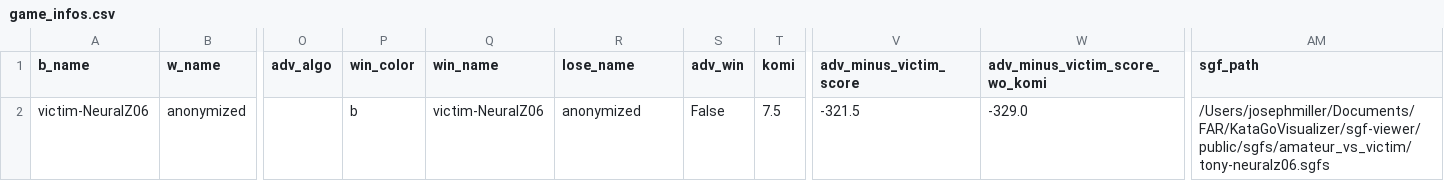
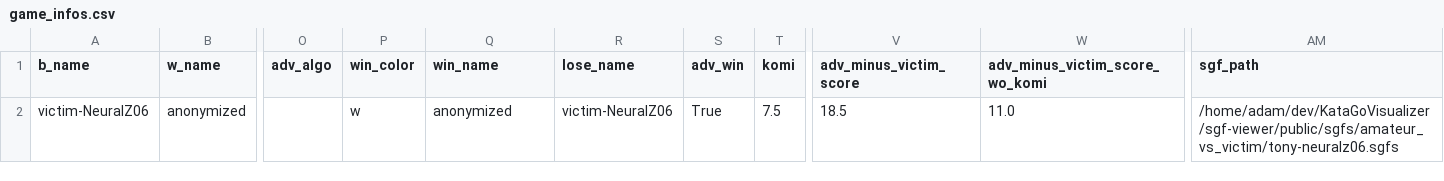
Before and after one commit to AlignmentResearch/KataGoVisualizer, a CSV file: sgf-viewer/public/sgfs/amateur_vs_victim/game_infos.csv, drawn as a sheet; only a part is shown, gaps mark what is left out; the diff names each change by its address in the sheet, - before the commit and + after, or states it on an @@ line.

```diff
--- a/sgf-viewer/public/sgfs/amateur_vs_victim/game_infos.csv
+++ b/sgf-viewer/public/sgfs/amateur_vs_victim/game_infos.csv
-P2 (win_color): b
+P2 (win_color): w
-Q2 (win_name): victim-NeuralZ06
+Q2 (win_name): anonymized
-R2 (lose_name): anonymized
+R2 (lose_name): victim-NeuralZ06
-S2 (adv_win): False
+S2 (adv_win): True
-V2 (adv_minus_victim_score): -321.5
+V2 (adv_minus_victim_score): 18.5
-W2 (adv_minus_victim_score_wo_komi): -329.0
+W2 (adv_minus_victim_score_wo_komi): 11.0
-AM2 (sgf_path): /Users/josephmiller/Documents/FAR/KataGoVisualizer/sgf-viewer/public/sgfs/amateur_vs_victim/tony-neuralz06.sgfs
+AM2 (sgf_path): /home/adam/dev/KataGoVisualizer/sgf-viewer/public/sgfs/amateur_vs_victim/tony-neuralz06.sgfs
```
Also changed, not shown: sgf-viewer/public/sgfs/64_visits/game_infos.csv, sgf-viewer/public/sgfs/amateur_vs_adv/game_infos.csv, 22 other files.
